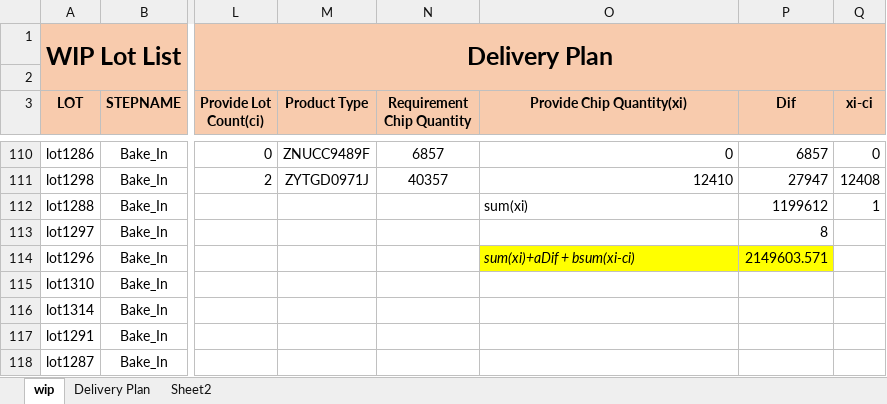
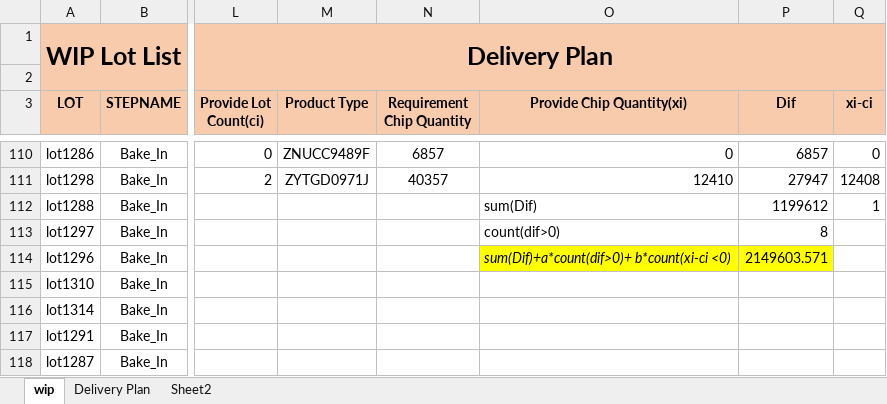
Before and after one commit to teamHexMtech/IRS-RS-2019-03-09-IS01PT-GRP-Hex-Sdot_Scheduling_and_Dispatch_Optimization_Tool, an Excel workbook: Miscellaneous/GALotSelection.xlsx, sheet wip, drawn as a sheet; only a part is shown, gaps mark what is left out; values as stored, in another font and other column widths than the file's, no borders; charts and pictures and conditional formats not drawn; the diff names each change by its address in the sheet, - before the commit and + after, or states it on an @@ line.

Commit message:
Add files via upload

```diff
--- a/Miscellaneous/GALotSelection.xlsx (sheet wip)
+++ b/Miscellaneous/GALotSelection.xlsx (sheet wip)
-O112 (Provide Chip Quantity(xi)): sum(xi)
+O112 (Provide Chip Quantity(xi)): sum(Dif)
-O113 (Provide Chip Quantity(xi)): (empty)
+O113 (Provide Chip Quantity(xi)): count(dif>0)
-O114 (Provide Chip Quantity(xi)): sum(xi)+aDif + bsum(xi-ci)
+O114 (Provide Chip Quantity(xi)): sum(Dif)+a*count(dif>0)+ b*count(xi-ci <0)
```
